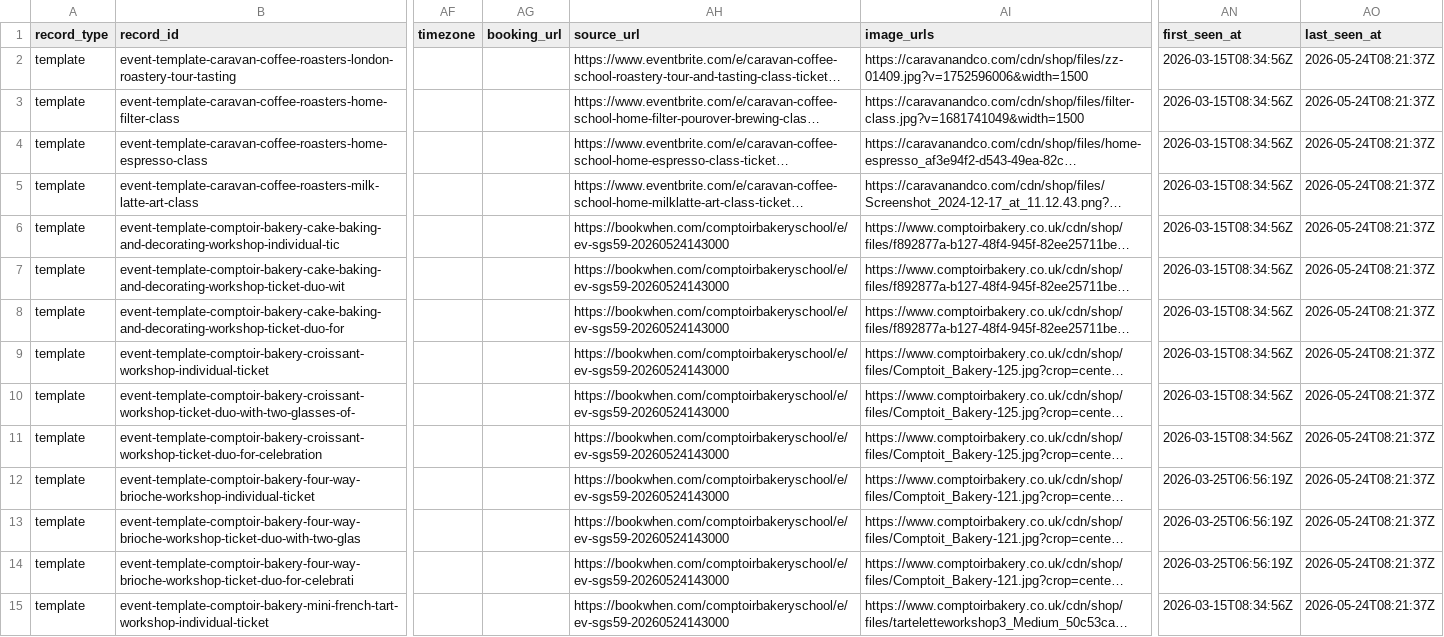
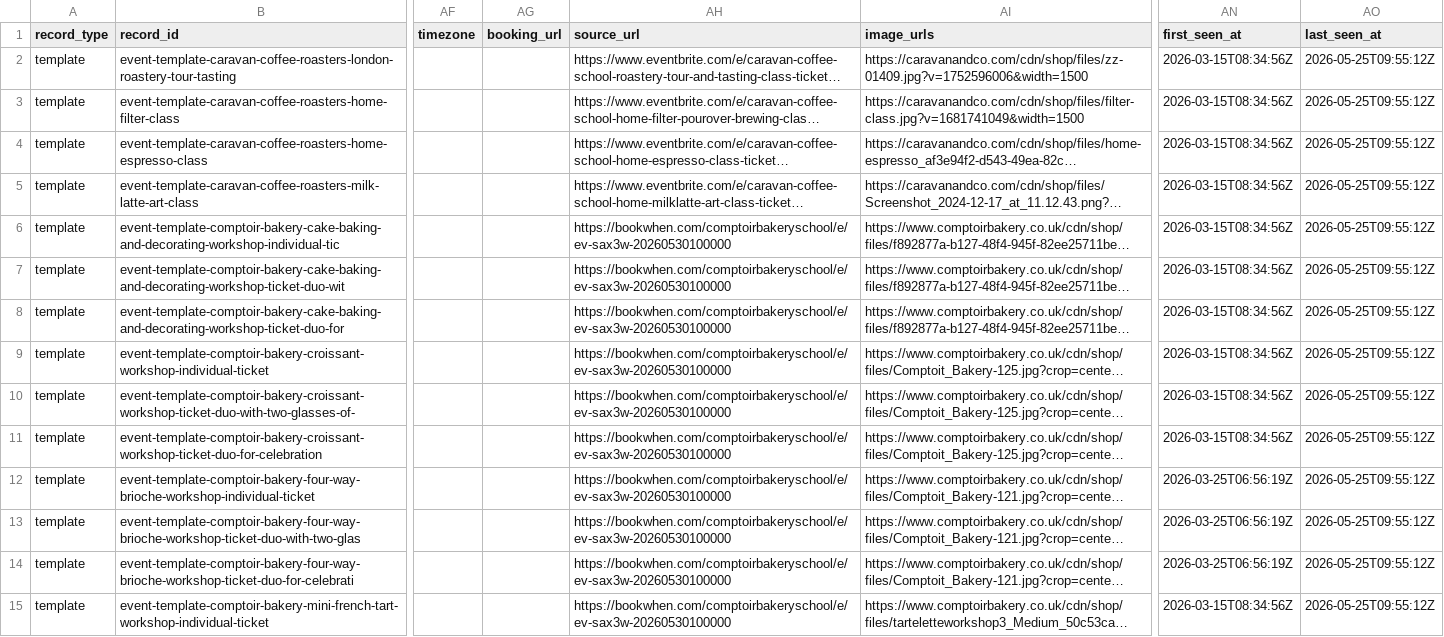
Before and after one commit to Auerlian/RostaScrapers, a CSV file: exports/events.csv, drawn as a sheet; only a part is shown, gaps mark what is left out; long unchanged cells end in …; the diff covers the shown part only; the diff names each change by its address in the sheet, - before the commit and + after, or states it on an @@ line.

```diff
--- a/exports/events.csv
+++ b/exports/events.csv
-AO2:AO15 (last_seen_at): 2026-05-24T08:21:37Z
+AO2:AO15 (last_seen_at): 2026-05-25T09:55:12Z
-AH6:AH15 (source_url): https://bookwhen.com/comptoirbakeryschool/e/ev-sgs59-20260524143000
+AH6:AH15 (source_url): https://bookwhen.com/comptoirbakeryschool/e/ev-sax3w-20260530100000
```
Also changed, not shown: 27 edited cells elsewhere in this file, exports/locations.csv, 4 other files.
